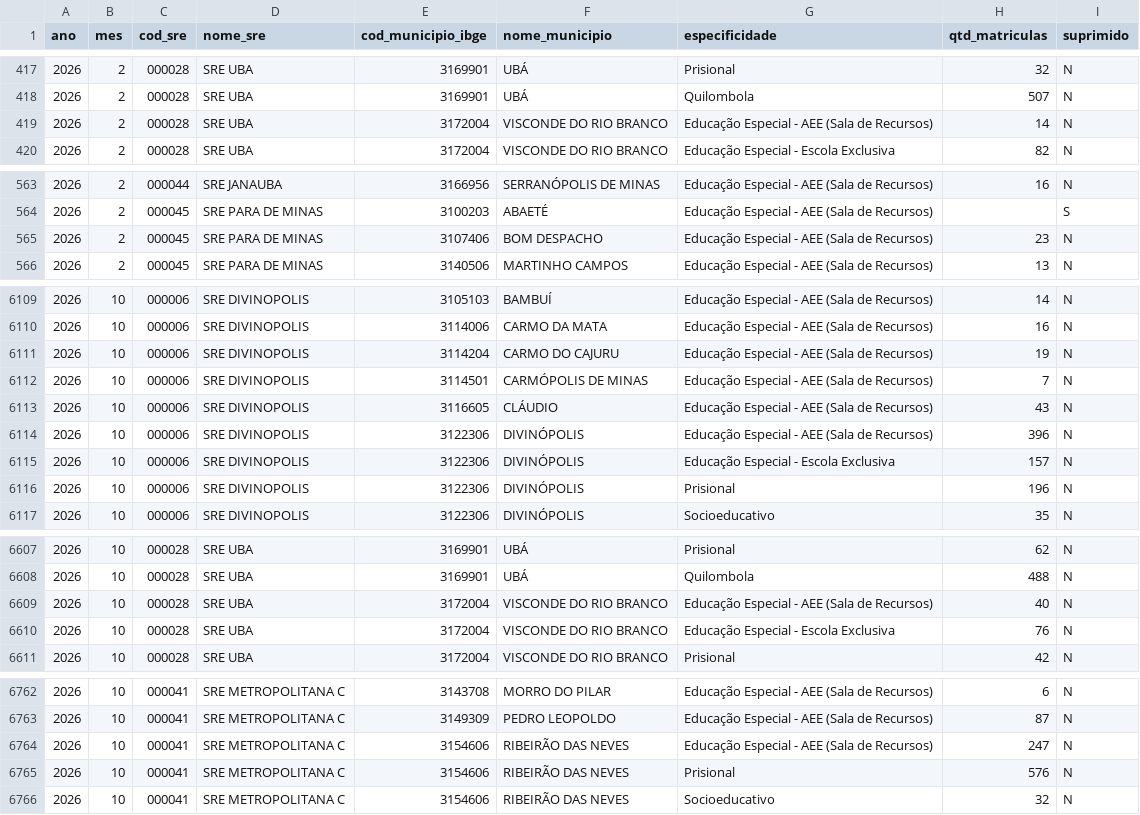
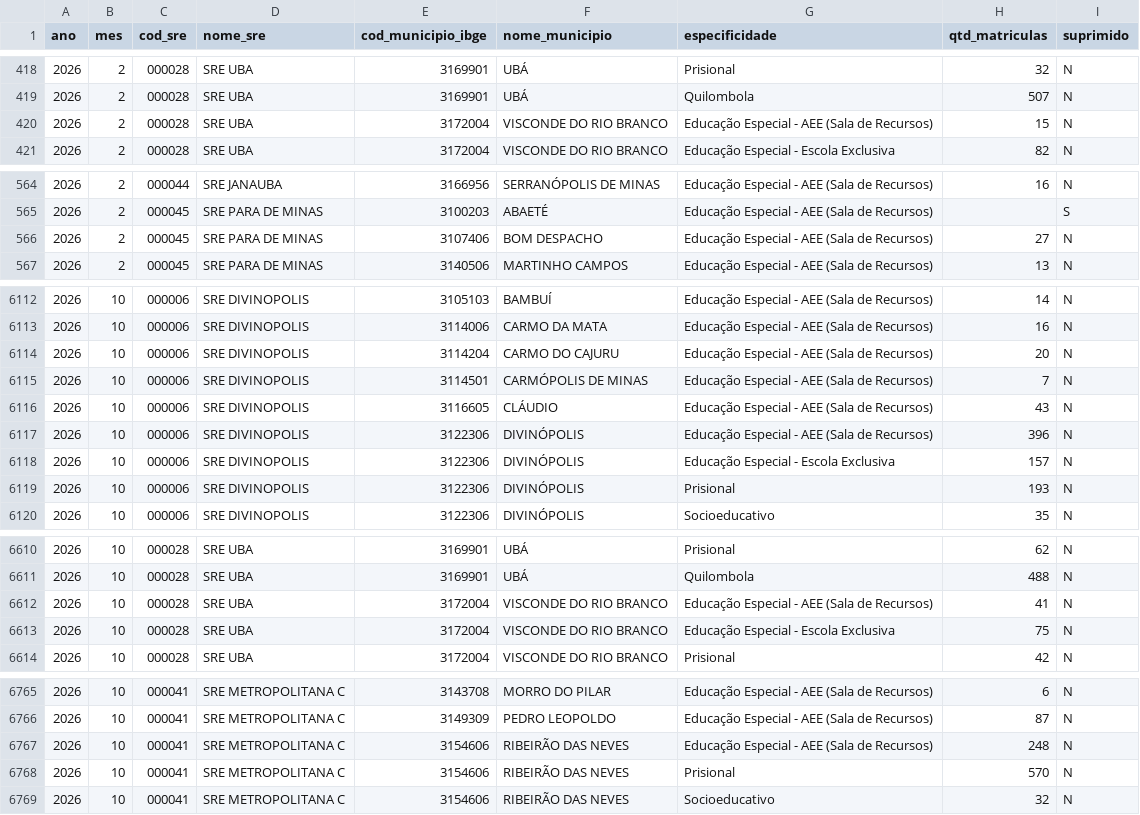
Before and after one commit to transparencia-mg/see-matriculas-especificidades, a CSV file: dataset/data/see-matriculas-especificidades-2026.csv, drawn as a sheet; only a part is shown, gaps mark what is left out; the diff covers the shown part only.

```diff
--- a/dataset/data/see-matriculas-especificidades-2026.csv
+++ b/dataset/data/see-matriculas-especificidades-2026.csv
@@ -418,3 +419,3 @@ ano;mes;cod_sre;nome_sre;cod_municipio_ibge;nome_municipio;especificidade;qtd_ma
 2026;2;000028;SRE UBA;3169901;UBÁ;Quilombola;507;N
-2026;2;000028;SRE UBA;3172004;VISCONDE DO RIO BRANCO;Educação Especial - AEE (Sala de Recursos);14;N
+2026;2;000028;SRE UBA;3172004;VISCONDE DO RIO BRANCO;Educação Especial - AEE (Sala de Recursos);15;N
 2026;2;000028;SRE UBA;3172004;VISCONDE DO RIO BRANCO;Educação Especial - Escola Exclusiva;82;N
@@ -564,3 +565,3 @@ ano;mes;cod_sre;nome_sre;cod_municipio_ibge;nome_municipio;especificidade;qtd_ma
 2026;2;000045;SRE PARA DE MINAS;3100203;ABAETÉ;Educação Especial - AEE (Sala de Recursos);;S
-2026;2;000045;SRE PARA DE MINAS;3107406;BOM DESPACHO;Educação Especial - AEE (Sala de Recursos);23;N
+2026;2;000045;SRE PARA DE MINAS;3107406;BOM DESPACHO;Educação Especial - AEE (Sala de Recursos);27;N
 2026;2;000045;SRE PARA DE MINAS;3140506;MARTINHO CAMPOS;Educação Especial - AEE (Sala de Recursos);13;N
@@ -6110,3 +6113,3 @@ ano;mes;cod_sre;nome_sre;cod_municipio_ibge;nome_municipio;especificidade;qtd_ma
 2026;10;000006;SRE DIVINOPOLIS;3114006;CARMO DA MATA;Educação Especial - AEE (Sala de Recursos);16;N
-2026;10;000006;SRE DIVINOPOLIS;3114204;CARMO DO CAJURU;Educação Especial - AEE (Sala de Recursos);19;N
+2026;10;000006;SRE DIVINOPOLIS;3114204;CARMO DO CAJURU;Educação Especial - AEE (Sala de Recursos);20;N
 2026;10;000006;SRE DIVINOPOLIS;3114501;CARMÓPOLIS DE MINAS;Educação Especial - AEE (Sala de Recursos);7;N
@@ -6115,3 +6118,3 @@ ano;mes;cod_sre;nome_sre;cod_municipio_ibge;nome_municipio;especificidade;qtd_ma
 2026;10;000006;SRE DIVINOPOLIS;3122306;DIVINÓPOLIS;Educação Especial - Escola Exclusiva;157;N
-2026;10;000006;SRE DIVINOPOLIS;3122306;DIVINÓPOLIS;Prisional;196;N
+2026;10;000006;SRE DIVINOPOLIS;3122306;DIVINÓPOLIS;Prisional;193;N
 2026;10;000006;SRE DIVINOPOLIS;3122306;DIVINÓPOLIS;Socioeducativo;35;N
@@ -6608,4 +6611,4 @@ ano;mes;cod_sre;nome_sre;cod_municipio_ibge;nome_municipio;especificidade;qtd_ma
 2026;10;000028;SRE UBA;3169901;UBÁ;Quilombola;488;N
-2026;10;000028;SRE UBA;3172004;VISCONDE DO RIO BRANCO;Educação Especial - AEE (Sala de Recursos);40;N
-2026;10;000028;SRE UBA;3172004;VISCONDE DO RIO BRANCO;Educação Especial - Escola Exclusiva;76;N
+2026;10;000028;SRE UBA;3172004;VISCONDE DO RIO BRANCO;Educação Especial - AEE (Sala de Recursos);41;N
+2026;10;000028;SRE UBA;3172004;VISCONDE DO RIO BRANCO;Educação Especial - Escola Exclusiva;75;N
 2026;10;000028;SRE UBA;3172004;VISCONDE DO RIO BRANCO;Prisional;42;N
@@ -6763,4 +6766,4 @@ ano;mes;cod_sre;nome_sre;cod_municipio_ibge;nome_municipio;especificidade;qtd_ma
 2026;10;000041;SRE METROPOLITANA C;3149309;PEDRO LEOPOLDO;Educação Especial - AEE (Sala de Recursos);87;N
-2026;10;000041;SRE METROPOLITANA C;3154606;RIBEIRÃO DAS NEVES;Educação Especial - AEE (Sala de Recursos);247;N
-2026;10;000041;SRE METROPOLITANA C;3154606;RIBEIRÃO DAS NEVES;Prisional;576;N
+2026;10;000041;SRE METROPOLITANA C;3154606;RIBEIRÃO DAS NEVES;Educação Especial - AEE (Sala de Recursos);248;N
+2026;10;000041;SRE METROPOLITANA C;3154606;RIBEIRÃO DAS NEVES;Prisional;570;N
 2026;10;000041;SRE METROPOLITANA C;3154606;RIBEIRÃO DAS NEVES;Socioeducativo;32;N
```
Also changed, not shown: 3 added rows and 50 edited cells elsewhere in this file, dataset/data/see-matriculas-especificidades-2023.csv, dataset/data/see-matriculas-especificidades-2024.csv, 1 other file.
